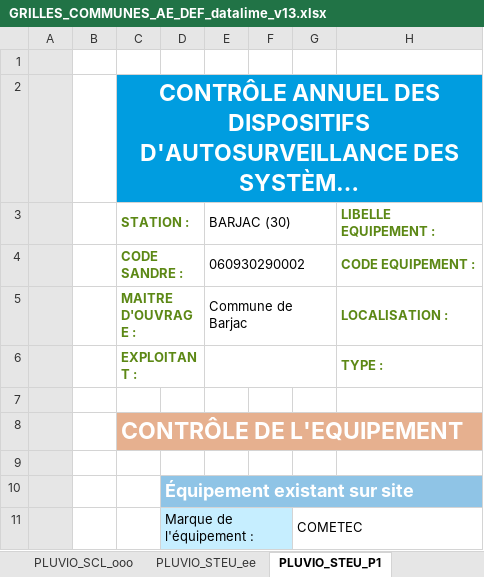
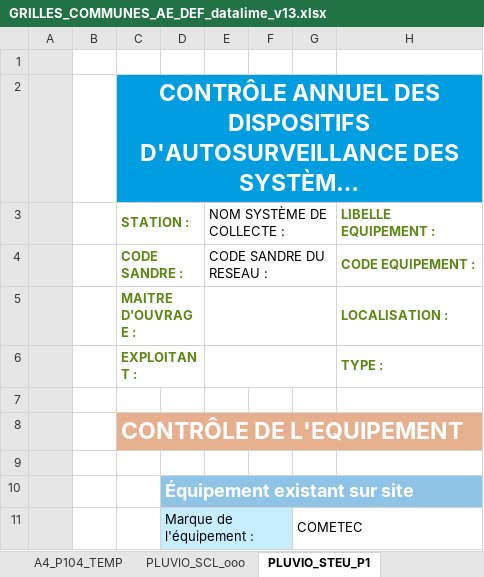
Before and after one commit to ndhuygelaere/autosurveillance_steu_excel, an Excel workbook: GRILLES_COMMUNES_AE_DEF_datalime_v13.xlsx, sheet PLUVIO_STEU_P1, drawn as a sheet; only a part is shown; long unchanged cells end in …; values as stored, in another font and other column widths than the file's, no borders; conditional formats not drawn; the diff names each change by its address in the sheet, - before the commit and + after, or states it on an @@ line.

```diff
--- a/GRILLES_COMMUNES_AE_DEF_datalime_v13.xlsx (sheet PLUVIO_STEU_P1)
+++ b/GRILLES_COMMUNES_AE_DEF_datalime_v13.xlsx (sheet PLUVIO_STEU_P1)
-sheet tab: PLUVIO_STEU_ee
+sheet tab: A4_P104_TEMP
-E3: BARJAC (30)
+E3: NOM SYSTÈME DE COLLECTE :
-E4 (NOM SYSTÈME DE COLLECTE :): 060930290002
+E4 (NOM SYSTÈME DE COLLECTE :): CODE SANDRE DU RESEAU :
-E5 (NOM SYSTÈME DE COLLECTE :): Commune de Barjac
+E5 (NOM SYSTÈME DE COLLECTE :): (empty)
```
Also changed, not shown: sheet SYNTHESE, sheet Descriptif, sheet Analytique, sheet A1_DO1_Q_Grav, sheet Qualité, sheet PLUVIO_SCL_ooo, other sheet tabs, formulas that keep their value, charts or pictures, AutosurveillanceTemplates/Q_GRAV.xlsx, AutosurveillanceTemplates/THERMO.xlsx, 1 other file.
